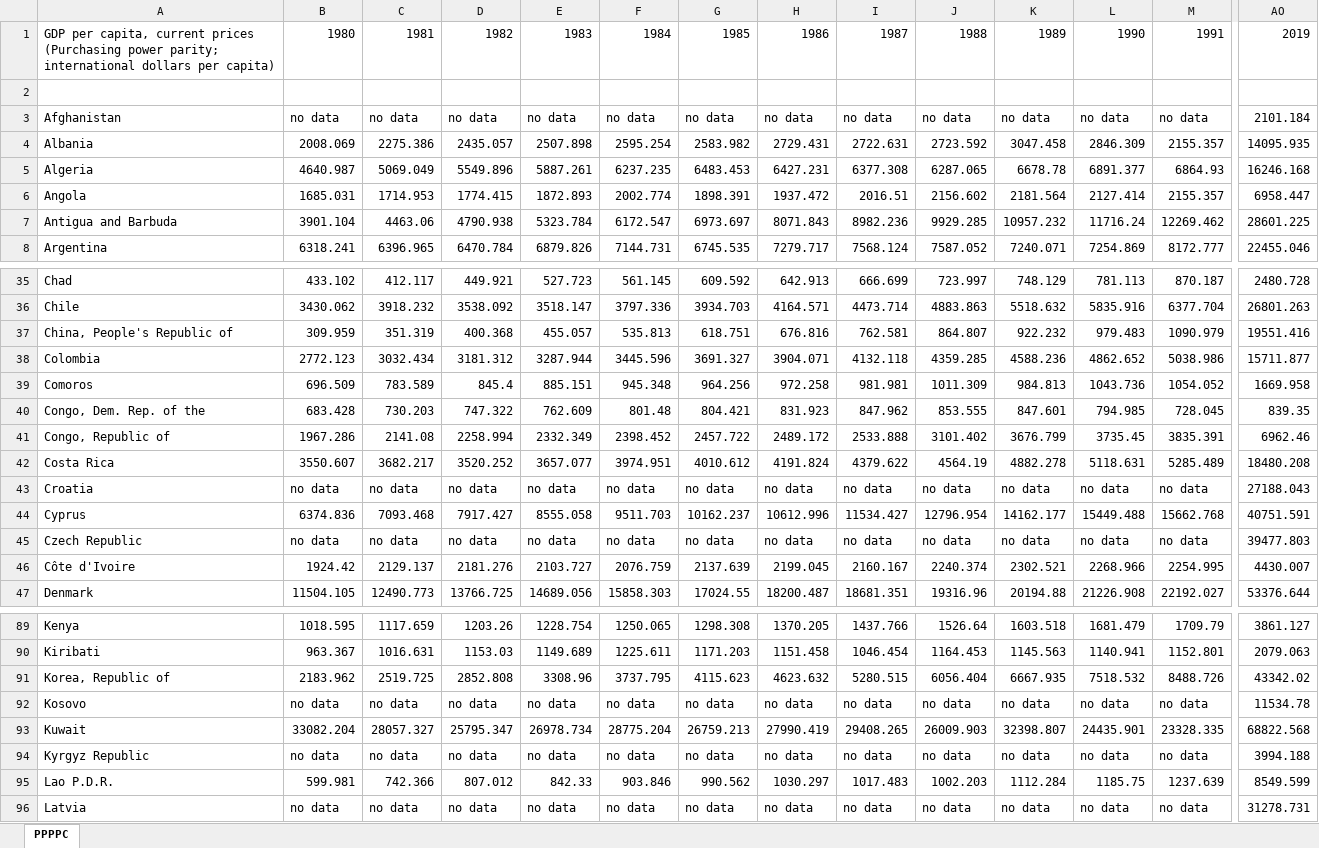
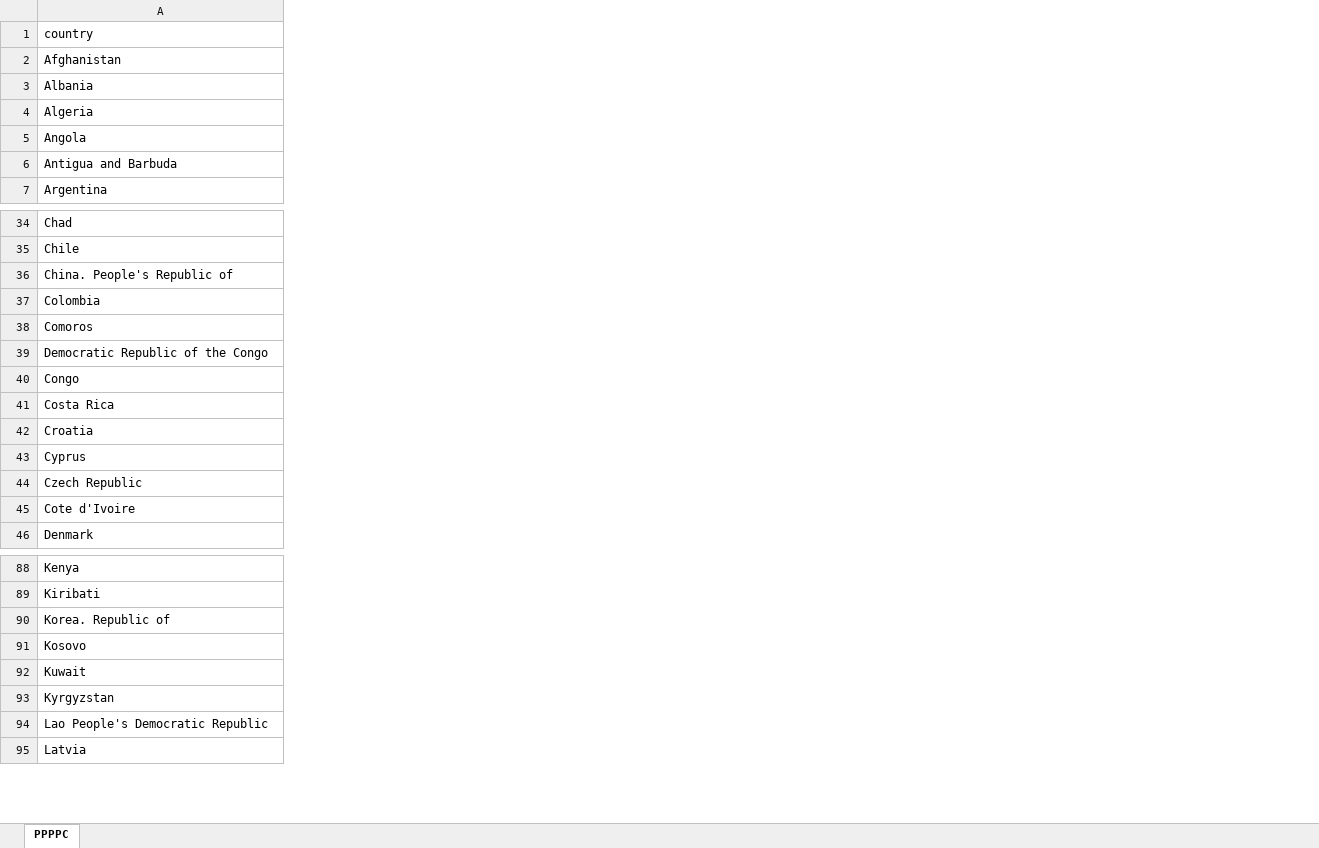
Before and after one commit to Spijkervet/global_food_prices, an Excel workbook: GDP_per_capita.xlsx, sheet PPPPC, drawn as a sheet; only a part is shown, gaps mark what is left out; values as stored, in another font and other column widths than the file's, no borders; charts and pictures not drawn; removed rows and columns are numbered as before the commit, all else as after; rows hold the shown columns only; the diff covers the shown part only; the diff names each change by its address in the sheet, - before the commit and + after, or states it on an @@ line.

```diff
--- a/GDP_per_capita.xlsx (sheet PPPPC)
+++ b/GDP_per_capita.xlsx (sheet PPPPC)
-column B, row 1: 1980; rows 3-8: no data | 2008.069 | 4640.987 | 1685.031 | 3901.104 | 6318.241; rows 35-47: 433.102 | 3430.062 | 309.959 | 2772.123 | 696.509 | 683.428 | 1967.286 | 3550.607 | no data | 6374.836 | no data | 1924.42 | 11504.105; rows 89-96: 1018.595 | 963.367 | 2183.962 | no data | 33082.204 | no data | 599.981 | no data
-column C, row 1: 1981; rows 3-8: no data | 2275.386 | 5069.049 | 1714.953 | 4463.06 | 6396.965; rows 35-47: 412.117 | 3918.232 | 351.319 | 3032.434 | 783.589 | 730.203 | 2141.08 | 3682.217 | no data | 7093.468 | no data | 2129.137 | 12490.773; rows 89-96: 1117.659 | 1016.631 | 2519.725 | no data | 28057.327 | no data | 742.366 | no data
-column D, row 1: 1982; rows 3-8: no data | 2435.057 | 5549.896 | 1774.415 | 4790.938 | 6470.784; rows 35-47: 449.921 | 3538.092 | 400.368 | 3181.312 | 845.4 | 747.322 | 2258.994 | 3520.252 | no data | 7917.427 | no data | 2181.276 | 13766.725; rows 89-96: 1203.26 | 1153.03 | 2852.808 | no data | 25795.347 | no data | 807.012 | no data
-column E, row 1: 1983; rows 3-8: no data | 2507.898 | 5887.261 | 1872.893 | 5323.784 | 6879.826; rows 35-47: 527.723 | 3518.147 | 455.057 | 3287.944 | 885.151 | 762.609 | 2332.349 | 3657.077 | no data | 8555.058 | no data | 2103.727 | 14689.056; rows 89-96: 1228.754 | 1149.689 | 3308.96 | no data | 26978.734 | no data | 842.33 | no data
-column F, row 1: 1984; rows 3-8: no data | 2595.254 | 6237.235 | 2002.774 | 6172.547 | 7144.731; rows 35-47: 561.145 | 3797.336 | 535.813 | 3445.596 | 945.348 | 801.48 | 2398.452 | 3974.951 | no data | 9511.703 | no data | 2076.759 | 15858.303; rows 89-96: 1250.065 | 1225.611 | 3737.795 | no data | 28775.204 | no data | 903.846 | no data
-column G, row 1: 1985; rows 3-8: no data | 2583.982 | 6483.453 | 1898.391 | 6973.697 | 6745.535; rows 35-47: 609.592 | 3934.703 | 618.751 | 3691.327 | 964.256 | 804.421 | 2457.722 | 4010.612 | no data | 10162.237 | no data | 2137.639 | 17024.55; rows 89-96: 1298.308 | 1171.203 | 4115.623 | no data | 26759.213 | no data | 990.562 | no data
-column H, row 1: 1986; rows 3-8: no data | 2729.431 | 6427.231 | 1937.472 | 8071.843 | 7279.717; rows 35-47: 642.913 | 4164.571 | 676.816 | 3904.071 | 972.258 | 831.923 | 2489.172 | 4191.824 | no data | 10612.996 | no data | 2199.045 | 18200.487; rows 89-96: 1370.205 | 1151.458 | 4623.632 | no data | 27990.419 | no data | 1030.297 | no data
-column I, row 1: 1987; rows 3-8: no data | 2722.631 | 6377.308 | 2016.51 | 8982.236 | 7568.124; rows 35-47: 666.699 | 4473.714 | 762.581 | 4132.118 | 981.981 | 847.962 | 2533.888 | 4379.622 | no data | 11534.427 | no data | 2160.167 | 18681.351; rows 89-96: 1437.766 | 1046.454 | 5280.515 | no data | 29408.265 | no data | 1017.483 | no data
-column J, row 1: 1988; rows 3-8: no data | 2723.592 | 6287.065 | 2156.602 | 9929.285 | 7587.052; rows 35-47: 723.997 | 4883.863 | 864.807 | 4359.285 | 1011.309 | 853.555 | 3101.402 | 4564.19 | no data | 12796.954 | no data | 2240.374 | 19316.96; rows 89-96: 1526.64 | 1164.453 | 6056.404 | no data | 26009.903 | no data | 1002.203 | no data
-column K, row 1: 1989; rows 3-8: no data | 3047.458 | 6678.78 | 2181.564 | 10957.232 | 7240.071; rows 35-47: 748.129 | 5518.632 | 922.232 | 4588.236 | 984.813 | 847.601 | 3676.799 | 4882.278 | no data | 14162.177 | no data | 2302.521 | 20194.88; rows 89-96: 1603.518 | 1145.563 | 6667.935 | no data | 32398.807 | no data | 1112.284 | no data
-column L, row 1: 1990; rows 3-8: no data | 2846.309 | 6891.377 | 2127.414 | 11716.24 | 7254.869; rows 35-47: 781.113 | 5835.916 | 979.483 | 4862.652 | 1043.736 | 794.985 | 3735.45 | 5118.631 | no data | 15449.488 | no data | 2268.966 | 21226.908; rows 89-96: 1681.479 | 1140.941 | 7518.532 | no data | 24435.901 | no data | 1185.75 | no data
-column M, row 1: 1991; rows 3-8: no data | 2155.357 | 6864.93 | 2155.357 | 12269.462 | 8172.777; rows 35-47: 870.187 | 6377.704 | 1090.979 | 5038.986 | 1054.052 | 728.045 | 3835.391 | 5285.489 | no data | 15662.768 | no data | 2254.995 | 22192.027; rows 89-96: 1709.79 | 1152.801 | 8488.726 | no data | 23328.335 | no data | 1237.639 | no data
-column AO, row 1: 2019; rows 3-8: 2101.184 | 14095.935 | 16246.168 | 6958.447 | 28601.225 | 22455.046; rows 35-47: 2480.728 | 26801.263 | 19551.416 | 15711.877 | 1669.958 | 839.35 | 6962.46 | 18480.208 | 27188.043 | 40751.591 | 39477.803 | 4430.007 | 53376.644; rows 89-96: 3861.127 | 2079.063 | 43342.02 | 11534.78 | 68822.568 | 3994.188 | 8549.599 | 31278.731
-A1: GDP per capita, current prices (Purchasing power parity; international dollars per capita)
+A1: country
-row 2: (empty)
-A36: China, People's Republic of
+A36: China. People's Republic of
-A39: Congo, Dem. Rep. of the
+A39: Democratic Republic of the Congo
-A40: Congo, Republic of
+A40: Congo
-A45: Côte d'Ivoire
+A45: Cote d'Ivoire
-A90: Korea, Republic of
+A90: Korea. Republic of
-A93: Kyrgyz Republic
+A93: Kyrgyzstan
-A94: Lao P.D.R.
+A94: Lao People's Democratic Republic
```
Also changed, not shown: 2 removed rows, 4 removed columns and 9 edited cells elsewhere in this sheet, charts or pictures, 7 other files.
